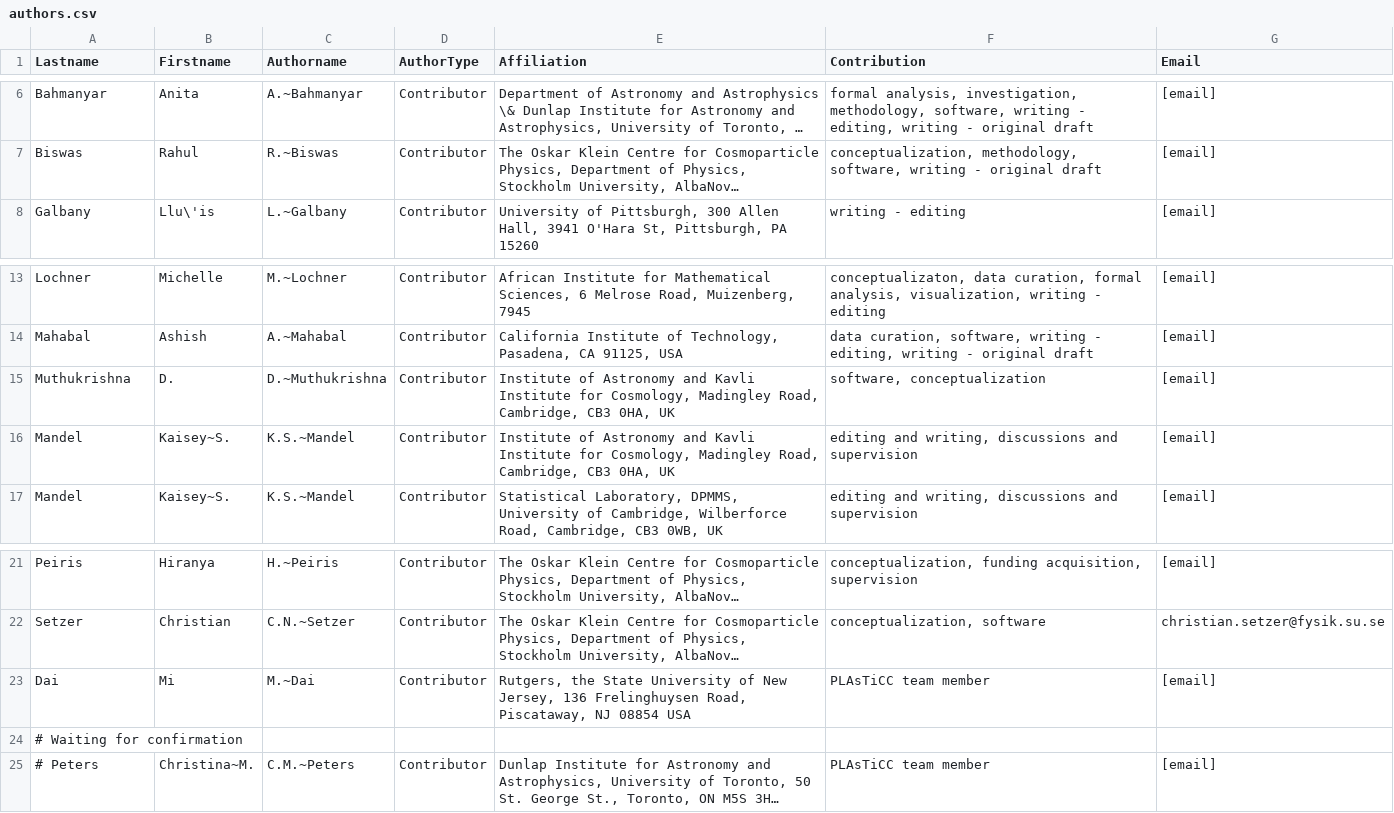
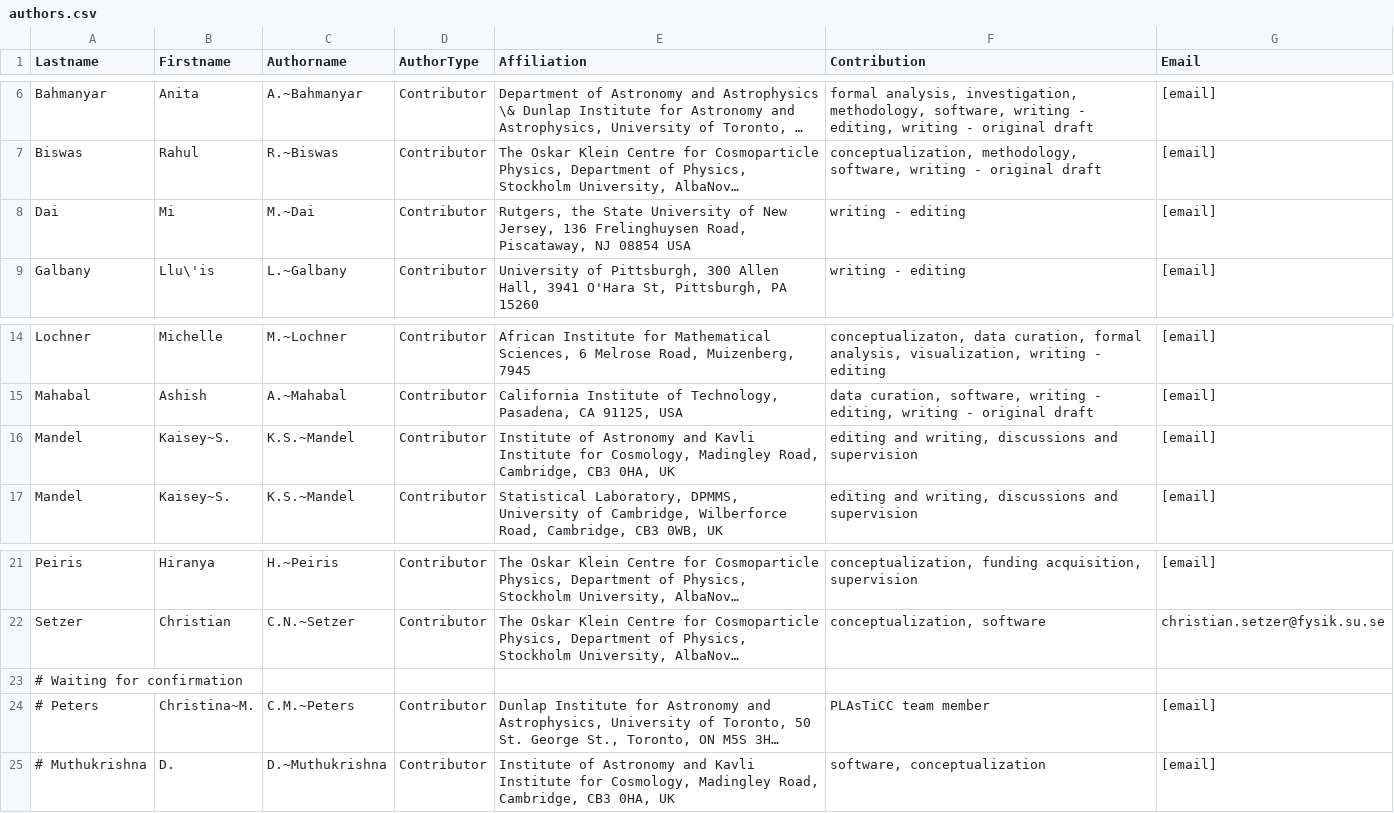
Before and after one commit to aimalz/proclam, a CSV file: paper/authors.csv, drawn as a sheet; only a part is shown, gaps mark what is left out; long unchanged cells end in …; removed rows and columns are numbered as before the commit, all else as after; the diff names each change by its address in the sheet, - before the commit and + after, or states it on an @@ line.

Commit message:
alphabetizing

```diff
--- a/paper/authors.csv
+++ b/paper/authors.csv
+row 8: Dai | Mi | M.~Dai | Contributor | Rutgers, the State University of New Jersey, 136 Frelinghuysen Road, Piscataway, NJ 08854 USA | writing - editing | [email]
-row 15: Muthukrishna | D. | D.~Muthukrishna | Contributor | Institute of Astronomy and Kavli Institute for Cosmology, Madingley Road, Cambridge, CB3 0HA, UK | software, conceptualization | [email]
-row 23: Dai | Mi | M.~Dai | Contributor | Rutgers, the State University of New Jersey, 136 Frelinghuysen Road, Piscataway, NJ 08854 USA | PLAsTiCC team member | [email]
+row 25: # Muthukrishna | D. | D.~Muthukrishna | Contributor | Institute of Astronomy and Kavli Institute for Cosmology, Madingley Road, Cambridge, CB3 0HA, UK | software, conceptualization | [email]
```
